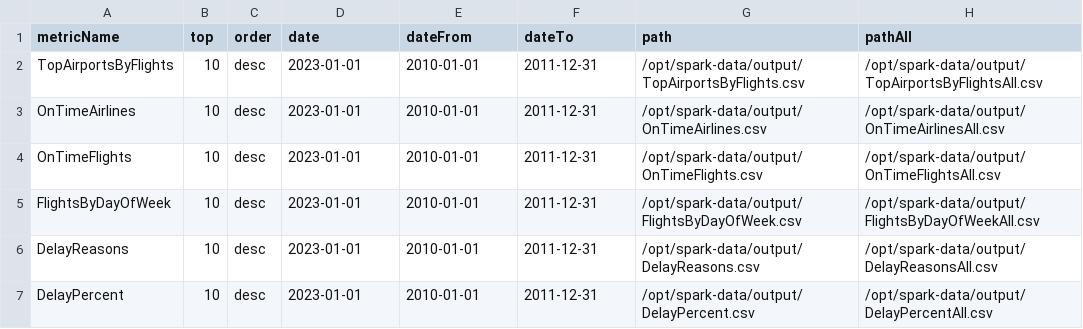
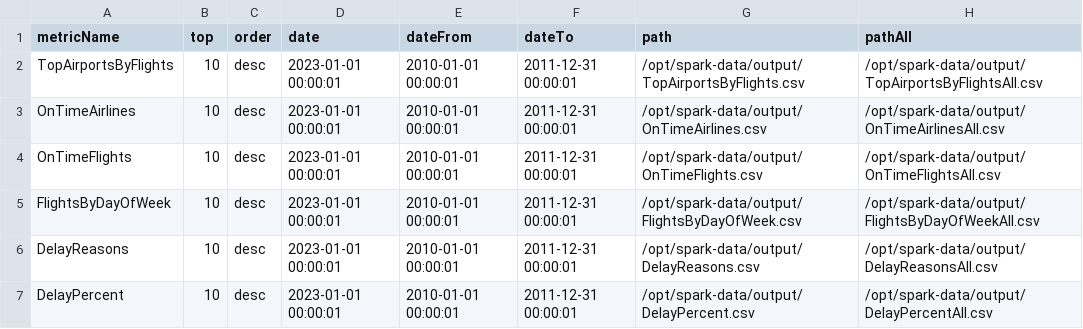
Before and after one commit to PisarevskiyRE/SparkScalaFinal, a CSV file: spark-cluster/spark-data/metrics_store.csv, drawn as a sheet.

Commit message:
fix - cluster is working!

```diff
--- a/spark-cluster/spark-data/metrics_store.csv
+++ b/spark-cluster/spark-data/metrics_store.csv
@@ -1,7 +1,7 @@
 metricName,top,order,date,dateFrom,dateTo,path,pathAll
-TopAirportsByFlights,10,desc,2023-01-01,2010-01-01,2011-12-31,/opt/spark-data/output/TopAirportsByFlights.csv,/opt/spark-data/output/TopAirportsByFlightsAll.csv
-OnTimeAirlines,10,desc,2023-01-01,2010-01-01,2011-12-31,/opt/spark-data/output/OnTimeAirlines.csv,/opt/spark-data/output/OnTimeAirlinesAll.csv
-OnTimeFlights,10,desc,2023-01-01,2010-01-01,2011-12-31,/opt/spark-data/output/OnTimeFlights.csv,/opt/spark-data/output/OnTimeFlightsAll.csv
-FlightsByDayOfWeek,10,desc,2023-01-01,2010-01-01,2011-12-31,/opt/spark-data/output/FlightsByDayOfWeek.csv,/opt/spark-data/output/FlightsByDayOfWeekAll.csv
-DelayReasons,10,desc,2023-01-01,2010-01-01,2011-12-31,/opt/spark-data/output/DelayReasons.csv,/opt/spark-data/output/DelayReasonsAll.csv
-DelayPercent,10,desc,2023-01-01,2010-01-01,2011-12-31,/opt/spark-data/output/DelayPercent.csv,/opt/spark-data/output/DelayPercentAll.csv
+TopAirportsByFlights,10,desc,2023-01-01 00:00:01,2010-01-01 00:00:01,2011-12-31 00:00:01,/opt/spark-data/output/TopAirportsByFlights.csv,/opt/spark-data/output/TopAirportsByFlightsAll.csv
+OnTimeAirlines,10,desc,2023-01-01 00:00:01,2010-01-01 00:00:01,2011-12-31 00:00:01,/opt/spark-data/output/OnTimeAirlines.csv,/opt/spark-data/output/OnTimeAirlinesAll.csv
+OnTimeFlights,10,desc,2023-01-01 00:00:01,2010-01-01 00:00:01,2011-12-31 00:00:01,/opt/spark-data/output/OnTimeFlights.csv,/opt/spark-data/output/OnTimeFlightsAll.csv
+FlightsByDayOfWeek,10,desc,2023-01-01 00:00:01,2010-01-01 00:00:01,2011-12-31 00:00:01,/opt/spark-data/output/FlightsByDayOfWeek.csv,/opt/spark-data/output/FlightsByDayOfWeekAll.csv
+DelayReasons,10,desc,2023-01-01 00:00:01,2010-01-01 00:00:01,2011-12-31 00:00:01,/opt/spark-data/output/DelayReasons.csv,/opt/spark-data/output/DelayReasonsAll.csv
+DelayPercent,10,desc,2023-01-01 00:00:01,2010-01-01 00:00:01,2011-12-31 00:00:01,/opt/spark-data/output/DelayPercent.csv,/opt/spark-data/output/DelayPercentAll.csv
```
Also changed, not shown: 24 other files.
